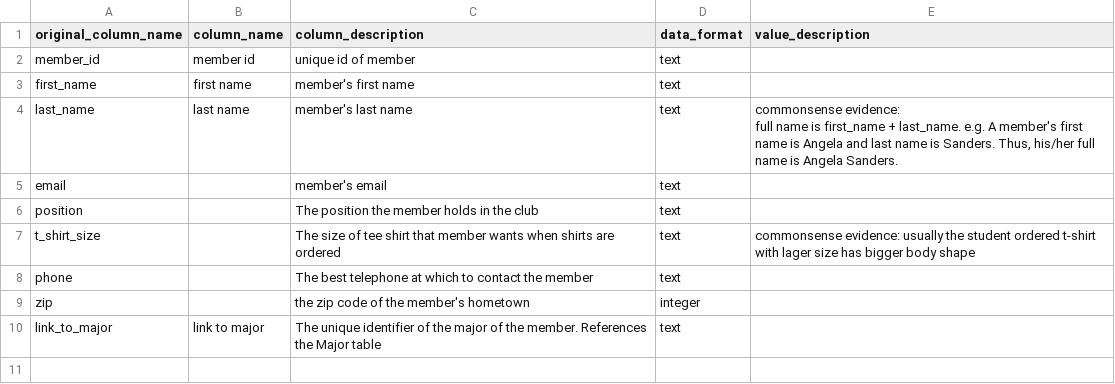
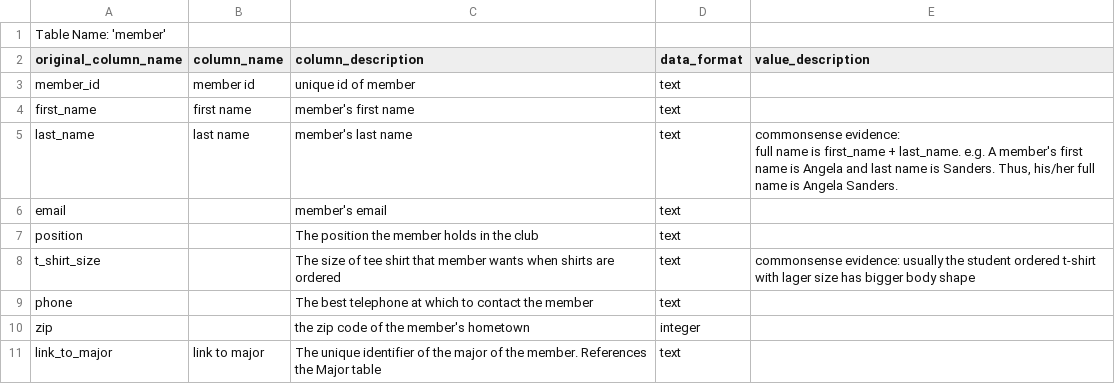
Before and after one commit to JaykumarPatel4802/software-verification-validation-project, a CSV file: code/bird_database/schemas/member.csv, drawn as a sheet.

```diff
--- a/code/bird_database/schemas/member.csv
+++ b/code/bird_database/schemas/member.csv
@@ -1 +1,2 @@
+Table Name: 'member'
 original_column_name,column_name,column_description,data_format,value_description
```
Also changed, not shown: code/bird_database/schemas/attendance.csv, code/bird_database/schemas/budget.csv, 5 other files.
